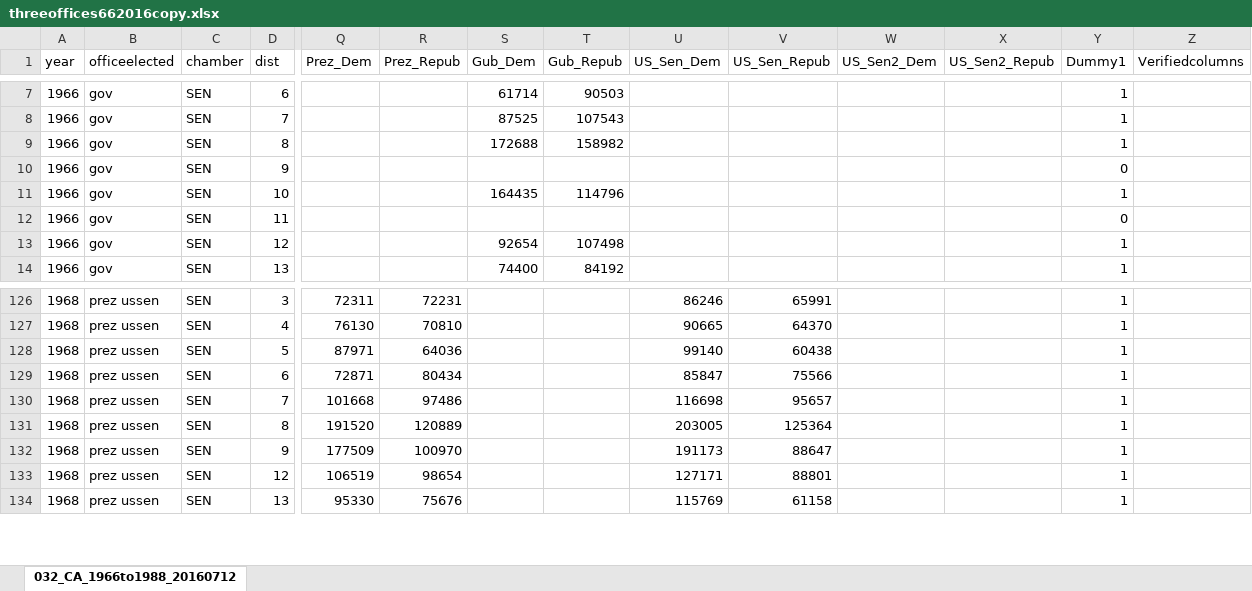
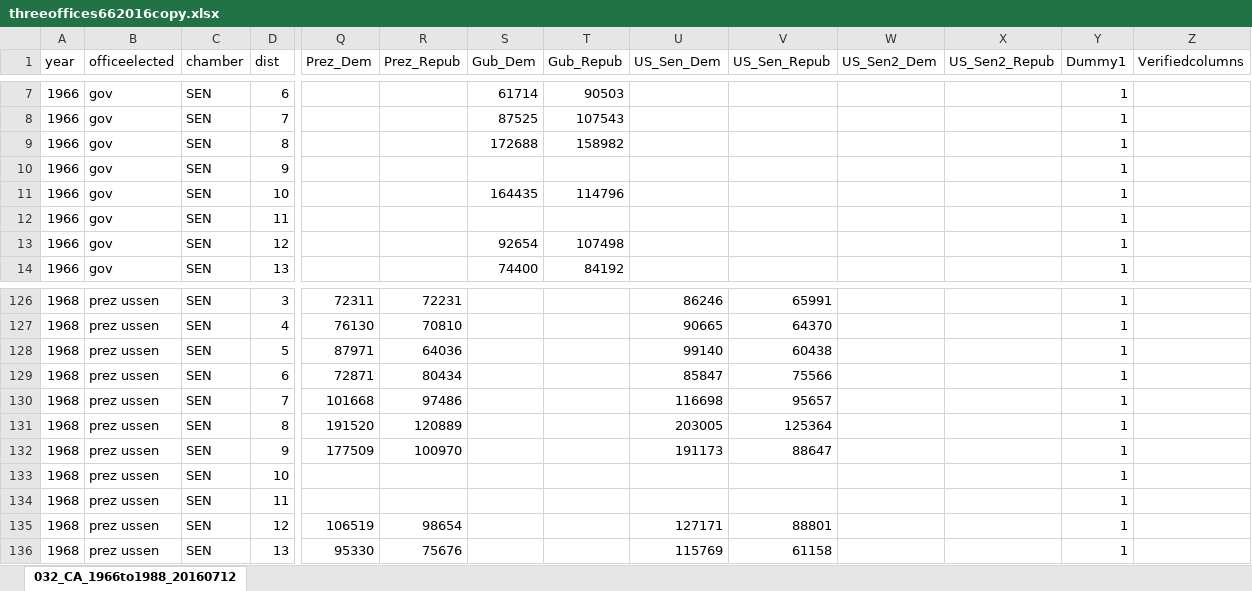
Before and after one commit to ds-elections/state-forecasting-alpha, an Excel workbook: 032_StateLegForecast_CAcopy/threeoffices662016copy.xlsx, sheet 032_CA_1966to1988_20160712, drawn as a sheet; only a part is shown, gaps mark what is left out; values as stored, in another font and other column widths than the file's, no borders; rows hold the shown columns only; the diff names each change by its address in the sheet, - before the commit and + after, or states it on an @@ line.

Commit message:
changed data and added lagged variables

```diff
--- a/032_StateLegForecast_CAcopy/threeoffices662016copy.xlsx (sheet 032_CA_1966to1988_20160712)
+++ b/032_StateLegForecast_CAcopy/threeoffices662016copy.xlsx (sheet 032_CA_1966to1988_20160712)
-Y10 (Dummy1): 0
+Y10 (Dummy1): 1
-Y12 (Dummy1): 0
+Y12 (Dummy1): 1
+row 133: 1968 | prez ussen | SEN | 10 |  |  |  |  |  |  |  |  | 1
+row 134: 1968 | prez ussen | SEN | 11 |  |  |  |  |  |  |  |  | 1
```
Also changed, not shown: 1 other file.
